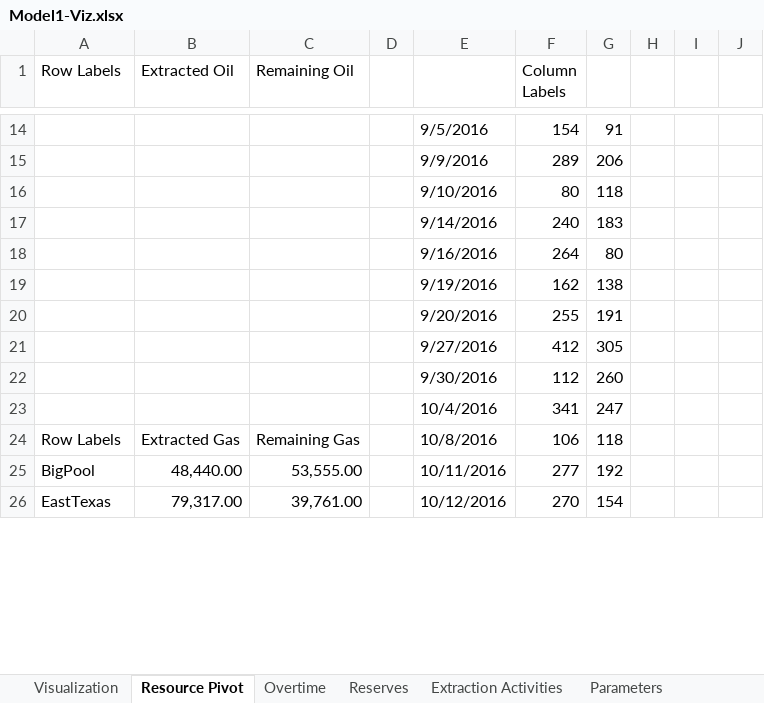
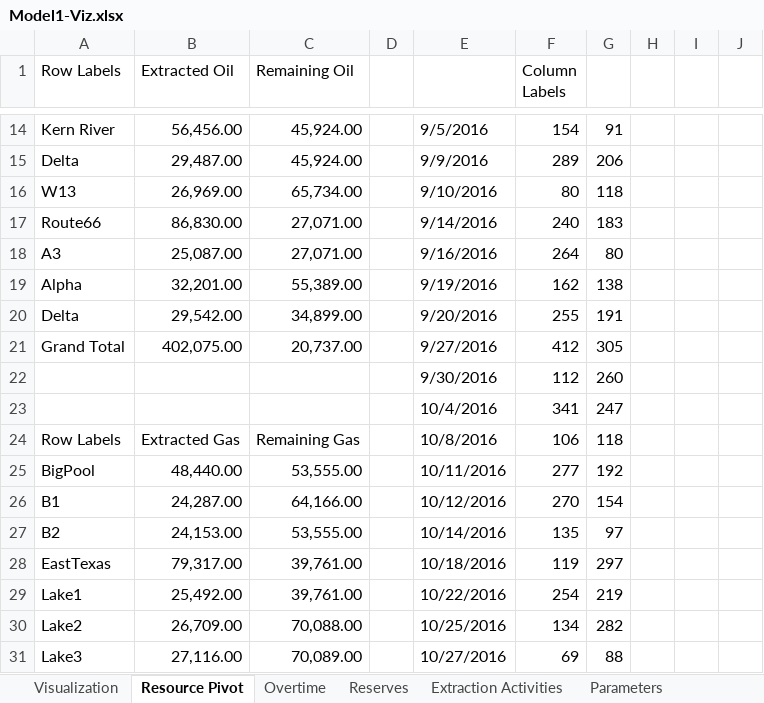
Before and after one commit to ManhQLe/pwc-assessment, an Excel workbook: Q5/Model1-Viz.xlsx, sheet Resource Pivot, drawn as a sheet; only a part is shown, gaps mark what is left out; values as stored, in another font and other column widths than the file's, no borders; addresses are those after the commit; rows hold the shown columns only; the diff covers the shown part only; the diff names each change by its address in the sheet, - before the commit and + after, or states it on an @@ line.

```diff
--- a/Q5/Model1-Viz.xlsx (sheet Resource Pivot)
+++ b/Q5/Model1-Viz.xlsx (sheet Resource Pivot)
-A14 (Row Labels): (empty)
+A14 (Row Labels): Kern River
-B14 (Extracted Oil): (empty)
+B14 (Extracted Oil): 56,456.00
-C14:C15 (Remaining Oil): (empty)
+C14:C15 (Remaining Oil): 45,924.00
-A15 (Row Labels): (empty)
+A15 (Row Labels): Delta
-B15 (Extracted Oil): (empty)
+B15 (Extracted Oil): 29,487.00
-A16 (Row Labels): (empty)
+A16 (Row Labels): W13
-B16 (Extracted Oil): (empty)
+B16 (Extracted Oil): 26,969.00
-C16 (Remaining Oil): (empty)
+C16 (Remaining Oil): 65,734.00
-A17 (Row Labels): (empty)
+A17 (Row Labels): Route66
-B17 (Extracted Oil): (empty)
+B17 (Extracted Oil): 86,830.00
-C17:C18 (Remaining Oil): (empty)
+C17:C18 (Remaining Oil): 27,071.00
-A18 (Row Labels): (empty)
+A18 (Row Labels): A3
-B18 (Extracted Oil): (empty)
+B18 (Extracted Oil): 25,087.00
-A19 (Row Labels): (empty)
+A19 (Row Labels): Alpha
-B19 (Extracted Oil): (empty)
+B19 (Extracted Oil): 32,201.00
-C19 (Remaining Oil): (empty)
+C19 (Remaining Oil): 55,389.00
-A20 (Row Labels): (empty)
+A20 (Row Labels): Delta
-B20 (Extracted Oil): (empty)
+B20 (Extracted Oil): 29,542.00
-C20 (Remaining Oil): (empty)
+C20 (Remaining Oil): 34,899.00
-A21 (Row Labels): (empty)
+A21 (Row Labels): Grand Total
-B21 (Extracted Oil): (empty)
+B21 (Extracted Oil): 402,075.00
-C21 (Remaining Oil): (empty)
+C21 (Remaining Oil): 20,737.00
+row 26: B1 | 24,287.00 | 64,166.00 |  | 10/12/2016 | 270 | 154
+row 27: B2 | 24,153.00 | 53,555.00 |  | 10/14/2016 | 135 | 97
-E28: 10/12/2016
+E28: 10/18/2016
-F28 (Column Labels): 270
+F28 (Column Labels): 119
-G28: 154
+G28: 297
+row 29: Lake1 | 25,492.00 | 39,761.00 |  | 10/22/2016 | 254 | 219
+row 30: Lake2 | 26,709.00 | 70,088.00 |  | 10/25/2016 | 134 | 282
+row 31: Lake3 | 27,116.00 | 70,089.00 |  | 10/27/2016 | 69 | 88
```
Also changed, not shown: 9 added rows, 14 removed rows and 66 edited cells elsewhere in this sheet, sheet Overtime, sheet Reserves, charts or pictures, 6 other files.
